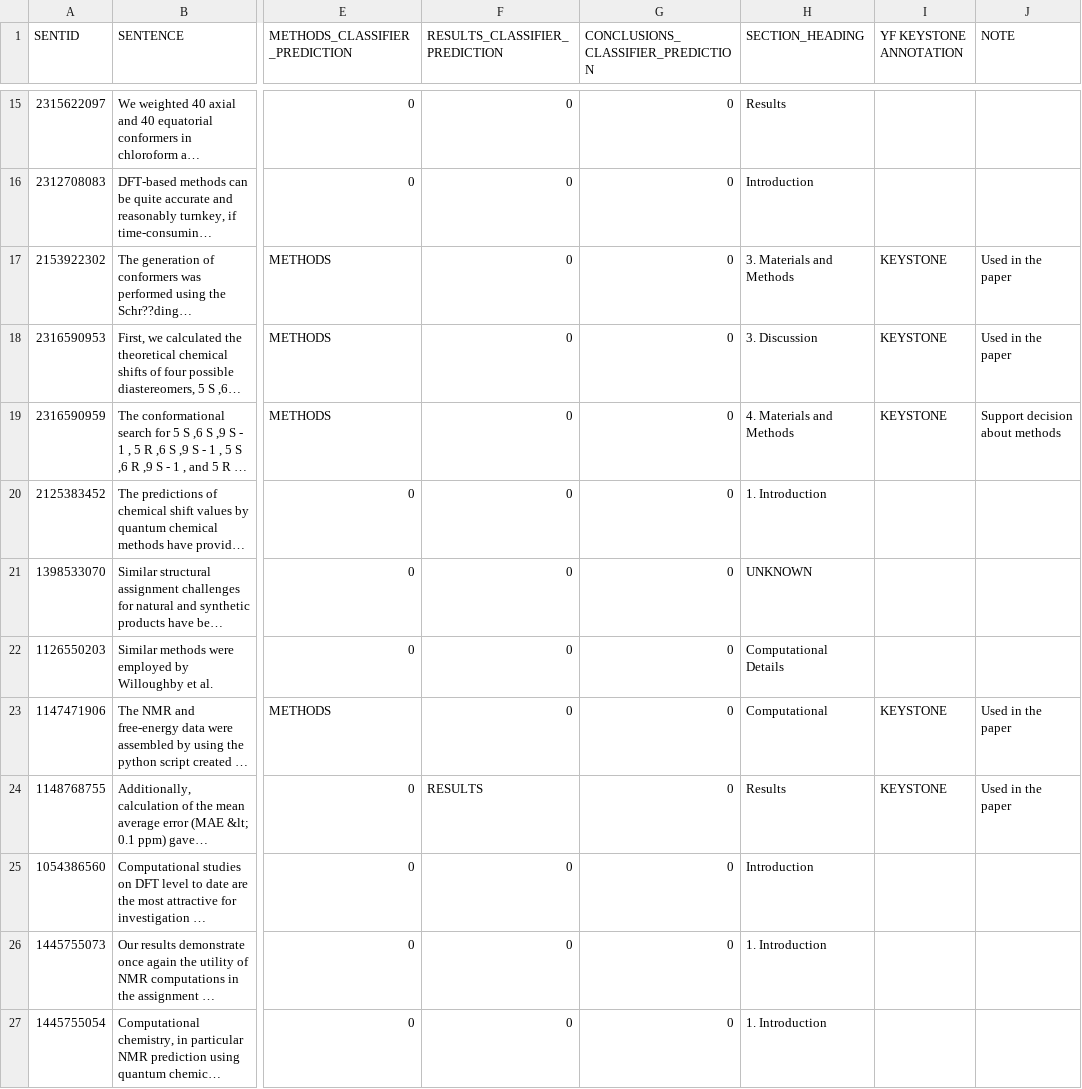
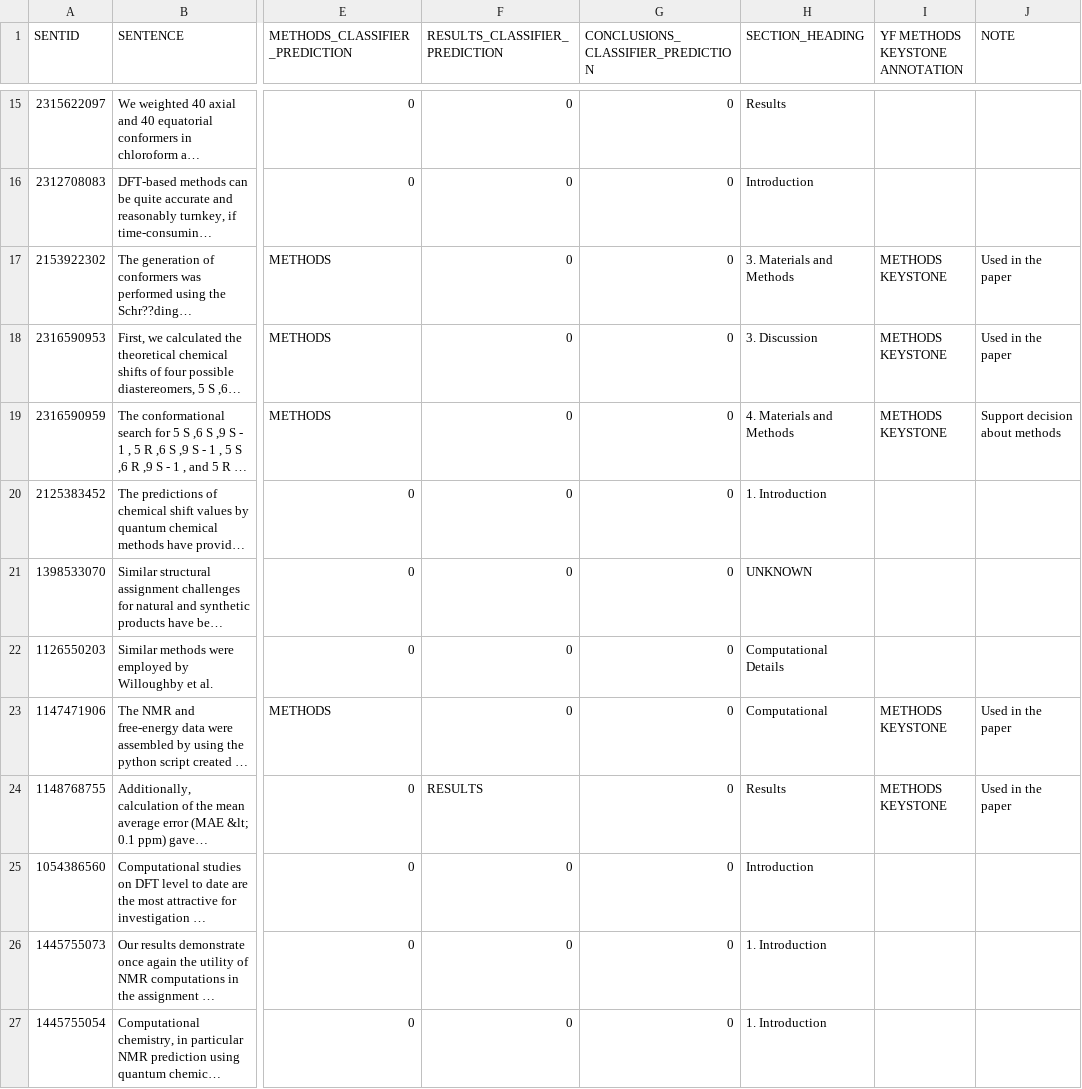
Before and after one commit to yuanxiesa/Sci-k2021, a CSV file: Doc2_Willoughby-Hoye_dataset_prediction_full.csv, drawn as a sheet; only a part is shown, gaps mark what is left out; long unchanged cells end in …; the diff covers the shown part only; the diff names each change by its address in the sheet, - before the commit and + after, or states it on an @@ line.

```diff
--- a/Doc2_Willoughby-Hoye_dataset_prediction_full.csv
+++ b/Doc2_Willoughby-Hoye_dataset_prediction_full.csv
-I1: YF KEYSTONE ANNOTATION
+I1: YF METHODS KEYSTONE ANNOTATION
-I17:I19 (YF METHODS KEYSTONE ANNOTATION): KEYSTONE
+I17:I19 (YF METHODS KEYSTONE ANNOTATION): METHODS KEYSTONE
-I23:I24 (YF METHODS KEYSTONE ANNOTATION): KEYSTONE
+I23:I24 (YF METHODS KEYSTONE ANNOTATION): METHODS KEYSTONE
```
Also changed, not shown: 38 edited cells elsewhere in this file.
